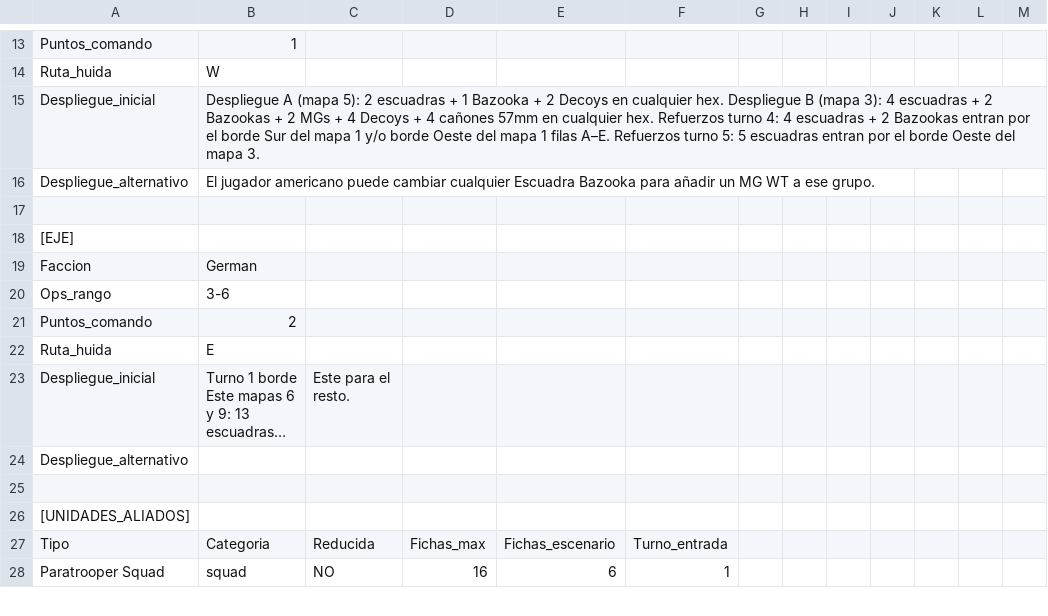
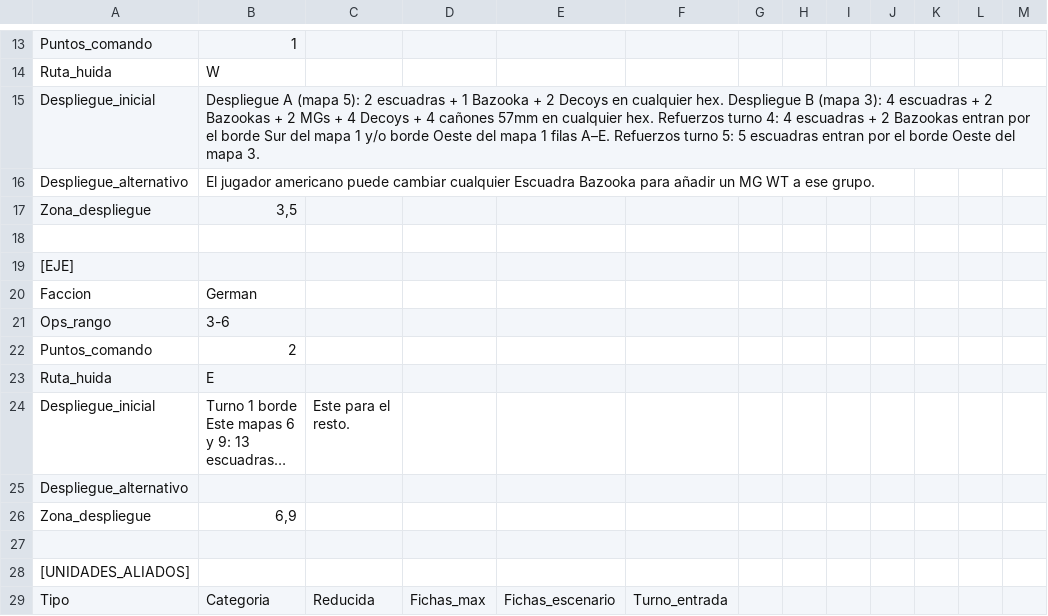
Before and after one commit to nemo968/wargame-ai, a CSV file: app/public/Scenario 08.csv, drawn as a sheet; only a part is shown, gaps mark what is left out; the shorter side is filled out with more unchanged rows; long unchanged cells end in …; the diff names each change by its address in the sheet, - before the commit and + after, or states it on an @@ line.

```diff
--- a/app/public/Scenario 08.csv
+++ b/app/public/Scenario 08.csv
+row 17: Zona_despliegue | 3,5
+row 26: Zona_despliegue | 6,9
```
Also changed, not shown: 5 other files.
